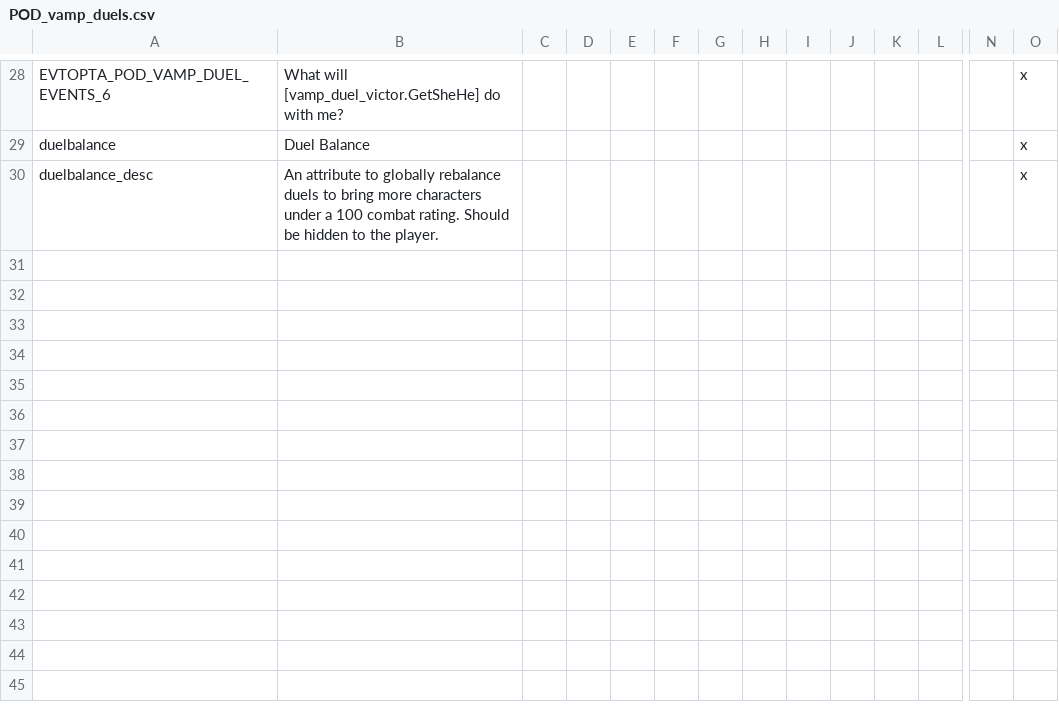
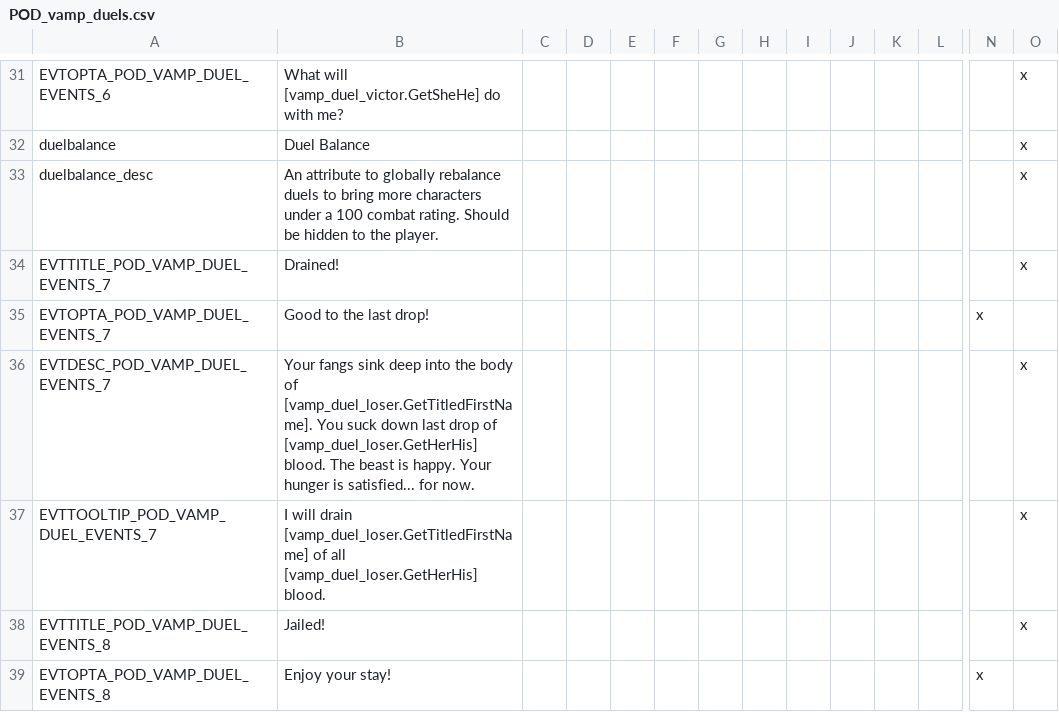
Before and after one commit to PrincesOfDarknessMod/POD-for-CK2, a CSV file: Current/princesofdarkness/localisation/POD_vamp_duels.csv, drawn as a sheet; only a part is shown, gaps mark what is left out; rows hold the shown columns only; the diff covers the shown part only; the diff names each change by its address in the sheet, - before the commit and + after, or states it on an @@ line.

Commit message:
Added Akirtai, Ilkhwan al-Safa, Judges hunter groups. Added non-vampire duel resolutions for vampires, fixed some broken clothing

```diff
--- a/Current/princesofdarkness/localisation/POD_vamp_duels.csv
+++ b/Current/princesofdarkness/localisation/POD_vamp_duels.csv
+row 34: EVTTITLE_POD_VAMP_DUEL_EVENTS_7 | Drained! |  |  |  |  |  |  |  |  |  |  |  | x
+row 35: EVTOPTA_POD_VAMP_DUEL_EVENTS_7 | Good to the last drop! |  |  |  |  |  |  |  |  |  |  | x
+row 36: EVTDESC_POD_VAMP_DUEL_EVENTS_7 | Your fangs sink deep into the body of [vamp_duel_loser.GetTitledFirstName]. You suck down last drop of [vamp_duel_loser.GetHerHis] blood. The beast is happy. Your hunger is satisfied... for now. |  |  |  |  |  |  |  |  |  |  |  | x
+row 37: EVTTOOLTIP_POD_VAMP_DUEL_EVENTS_7 | I will drain [vamp_duel_loser.GetTitledFirstName] of all [vamp_duel_loser.GetHerHis] blood. |  |  |  |  |  |  |  |  |  |  |  | x
+row 38: EVTTITLE_POD_VAMP_DUEL_EVENTS_8 | Jailed! |  |  |  |  |  |  |  |  |  |  |  | x
+row 39: EVTOPTA_POD_VAMP_DUEL_EVENTS_8 | Enjoy your stay! |  |  |  |  |  |  |  |  |  |  | x
```
Also changed, not shown: 9 added rows and 2 edited cells elsewhere in this file, Current/princesofdarkness/localisation/POD_CWOD_gehenna_seer.csv, Current/princesofdarkness/localisation/POD_religions.csv, 12 other files.
